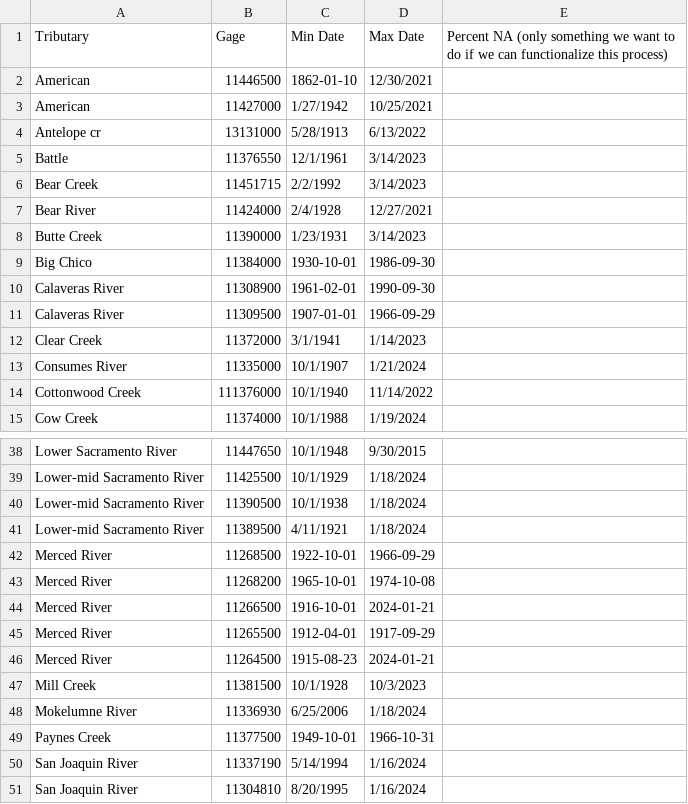
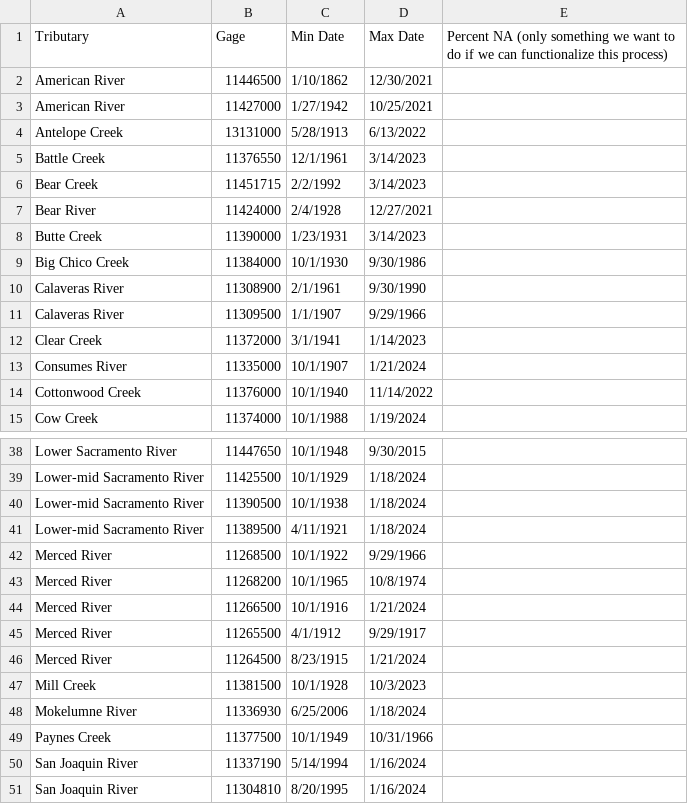
Before and after one commit to FlowWest/streamFlowExplorer, a CSV file: data-raw/USGS_station_lookup.csv (was data-raw/USGS gage data.csv), drawn as a sheet; only a part is shown, gaps mark what is left out; the diff covers the shown part only.

Commit message:
cleans usgs station list, adds plot to show temporat data coverage over watersheds

```diff
--- a/data-raw/USGS gage data.csv
+++ b/data-raw/USGS_station_lookup.csv
@@ -1,6 +1,6 @@
 Tributary ,Gage,Min Date,Max Date,Percent NA (only something we want to do if we can functionalize this process)
-American ,11446500,1862-01-10,12/30/2021,
-American ,11427000,1/27/1942,10/25/2021,
-Antelope cr,13131000,5/28/1913,6/13/2022,
-Battle,11376550,12/1/1961,3/14/2023,
+American River,11446500,1/10/1862,12/30/2021,
+American River,11427000,1/27/1942,10/25/2021,
+Antelope Creek,13131000,5/28/1913,6/13/2022,
+Battle Creek,11376550,12/1/1961,3/14/2023,
 Bear Creek,11451715,2/2/1992,3/14/2023,
@@ -8,8 +8,8 @@ Bear River,11424000,2/4/1928,12/27/2021,
 Butte Creek,11390000,1/23/1931,3/14/2023,
-Big Chico ,11384000,1930-10-01 , 1986-09-30,
-Calaveras River,11308900,1961-02-01 , 1990-09-30,
-Calaveras River,11309500 , 1907-01-01 , 1966-09-29,
+Big Chico Creek,11384000,10/1/1930,9/30/1986,
+Calaveras River,11308900,2/1/1961,9/30/1990,
+Calaveras River,11309500 ,1/1/1907,9/29/1966,
 Clear Creek ,11372000,3/1/1941,1/14/2023,
 Consumes River,11335000,10/1/1907,1/21/2024,
-Cottonwood Creek,111376000,10/1/1940,11/14/2022,
+Cottonwood Creek,11376000,10/1/1940,11/14/2022,
 Cow Creek,11374000,10/1/1988,1/19/2024,
@@ -41,10 +41,10 @@ Lower-mid Sacramento River,11390500,10/1/1938,1/18/2024,
 Lower-mid Sacramento River,11389500,4/11/1921,1/18/2024,
-Merced River,11268500 ,1922-10-01 , 1966-09-29,
-Merced River,11268200 ,1965-10-01 , 1974-10-08,
-Merced River,11266500 ,1916-10-01 , 2024-01-21,
-Merced River,11265500,1912-04-01 , 1917-09-29 ,
-Merced River,11264500 ,1915-08-23 , 2024-01-21,
+Merced River,11268500,10/1/1922,9/29/1966,
+Merced River,11268200,10/1/1965,10/8/1974,
+Merced River,11266500,10/1/1916,1/21/2024,
+Merced River,11265500,4/1/1912,9/29/1917,
+Merced River,11264500,8/23/1915,1/21/2024,
 Mill Creek,11381500,10/1/1928,10/3/2023,
 Mokelumne River,11336930,6/25/2006,1/18/2024,
-Paynes Creek,11377500,1949-10-01 , 1966-10-31,
+Paynes Creek,11377500,10/1/1949,10/31/1966,
 San Joaquin River,11337190,5/14/1994,1/16/2024,
```
Also changed, not shown: 17 edited cells elsewhere in this file, 2 other files.
